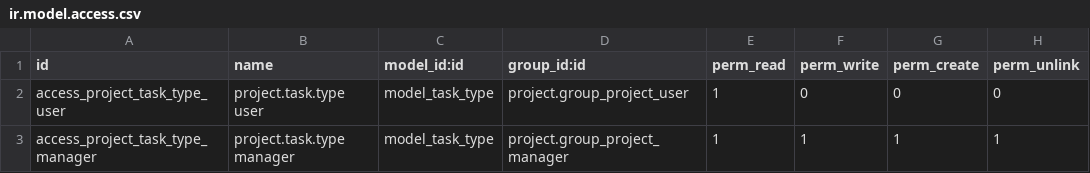
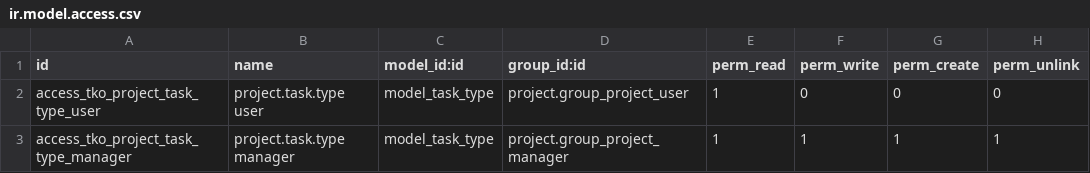
Before and after one commit to thinkopensolutions/tko-addons, a CSV file: tko_project_task_type/security/ir.model.access.csv, drawn as a sheet.

Commit message:
Update tko_project_type security conflicting rules with project ones

```diff
--- a/tko_project_task_type/security/ir.model.access.csv
+++ b/tko_project_task_type/security/ir.model.access.csv
@@ -1,3 +1,3 @@
 id,name,model_id:id,group_id:id,perm_read,perm_write,perm_create,perm_unlink
-access_project_task_type_user,project.task.type user,model_task_type,project.group_project_user,1,0,0,0
-access_project_task_type_manager,project.task.type manager,model_task_type,project.group_project_manager,1,1,1,1
+access_tko_project_task_type_user,project.task.type user,model_task_type,project.group_project_user,1,0,0,0
+access_tko_project_task_type_manager,project.task.type manager,model_task_type,project.group_project_manager,1,1,1,1
```
